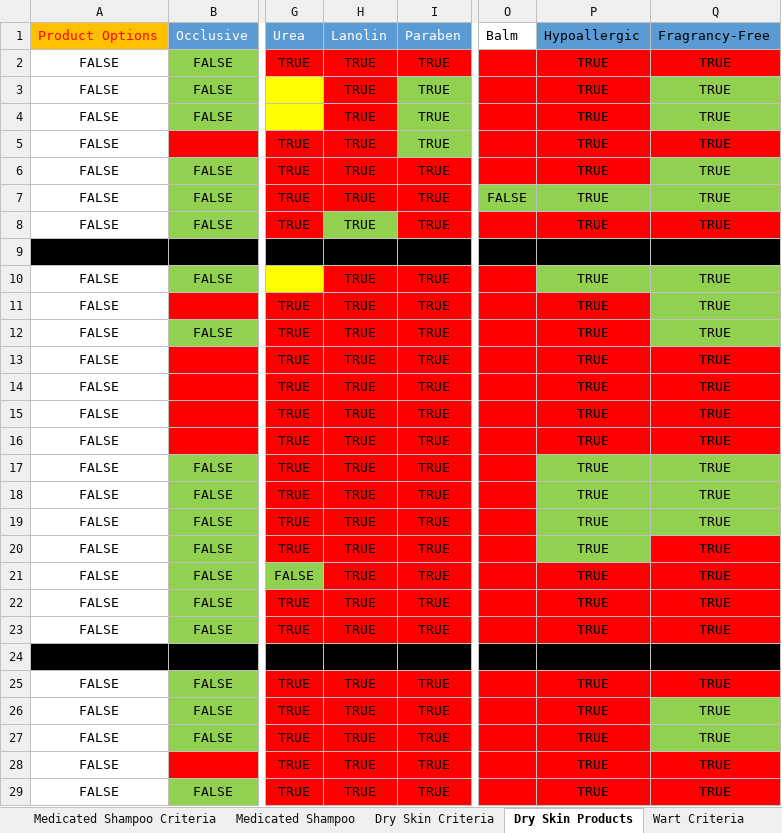
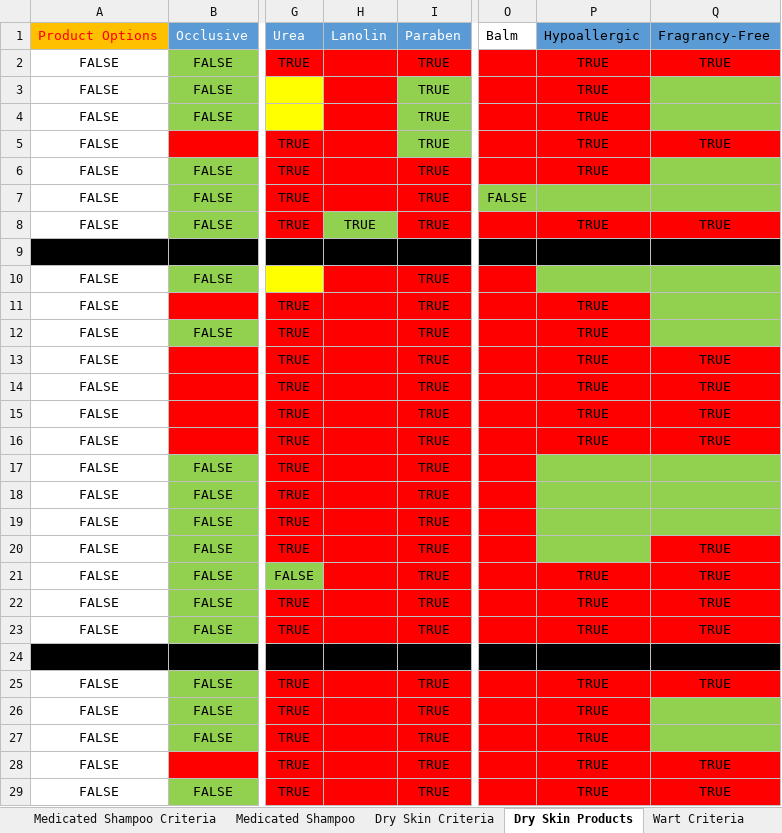
Before and after one commit to nolanM123/graceful, an Excel workbook: backend/models/data/PharmBot_v1.xlsx, sheet Dry Skin Products, drawn as a sheet; only a part is shown, gaps mark what is left out; values as stored, in another font and other column widths than the file's, no borders; table styles not drawn; the diff covers the shown part only; the diff names each change by its address in the sheet, - before the commit and + after, or states it on an @@ line.

```diff
--- a/backend/models/data/PharmBot_v1.xlsx (sheet Dry Skin Products)
+++ b/backend/models/data/PharmBot_v1.xlsx (sheet Dry Skin Products)
-H2:H7: TRUE
+H2:H7: (empty)
-Q3:Q4: TRUE
+Q3:Q4: (empty)
-Q6:Q7: TRUE
+Q6:Q7: (empty)
-P7: TRUE
+P7: (empty)
-H10:H23: TRUE
+H10:H23: (empty)
-P10: TRUE
+P10: (empty)
-Q10:Q12: TRUE
+Q10:Q12: (empty)
-P17:P20: TRUE
+P17:P20: (empty)
-Q17:Q19: TRUE
+Q17:Q19: (empty)
-H25:H29: TRUE
+H25:H29: (empty)
-Q26:Q27: TRUE
+Q26:Q27: (empty)
```
Also changed, not shown: 91 edited cells elsewhere in this sheet, sheet Infant Formula Products, sheet Meal Replacement Products, sheet Oral Products, sheet Hemorrhoid Products, sheet Family Planning Products, sheet Lice Products, 15 other files.
